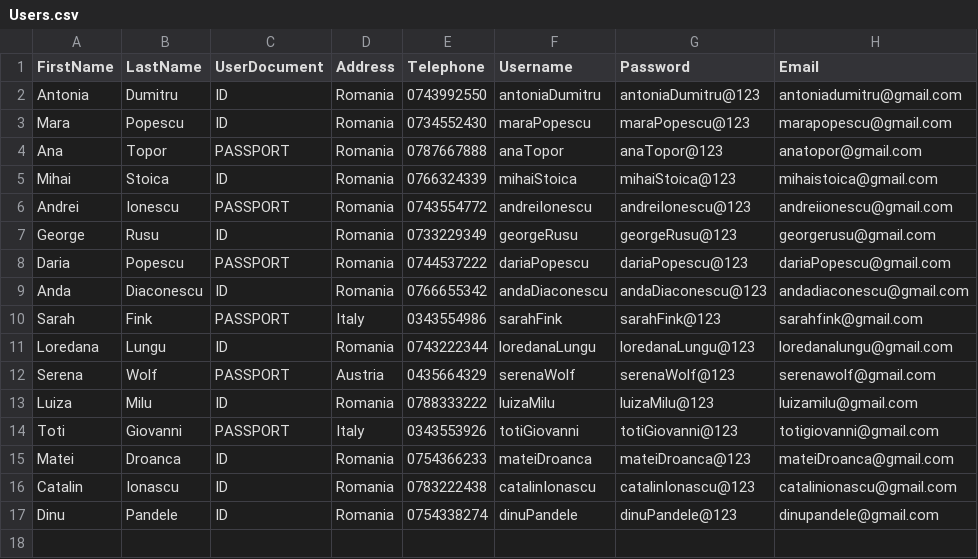
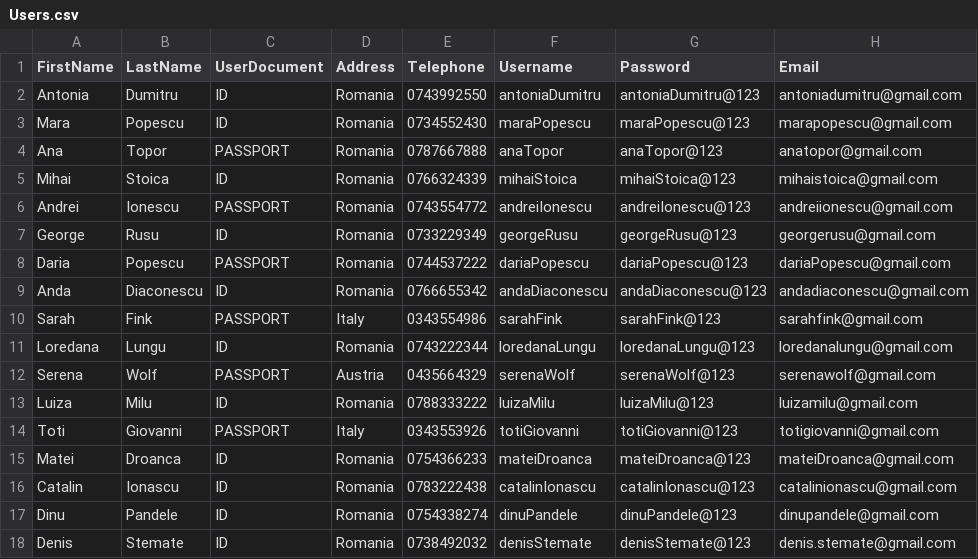
Before and after one commit to DutuMaria/Hotel-Management-System, a CSV file: src/csv/Users.csv, drawn as a sheet.

```diff
--- a/src/csv/Users.csv
+++ b/src/csv/Users.csv
@@ -17 +17,2 @@ Catalin,Ionascu,ID,Romania,0783222438,catalinIonascu,catalinIonascu@123,catalini
 Dinu,Pandele,ID,Romania,0754338274,dinuPandele,dinuPandele@123,dinupandele@gmail.com
+Denis,Stemate,ID,Romania,0738492032,denisStemate,denisStemate@123,denis.stemate@gmail.com
```
Also changed, not shown: src/csv/Audit.csv, src/csv/PremiumRooms.csv, 22 other files.
